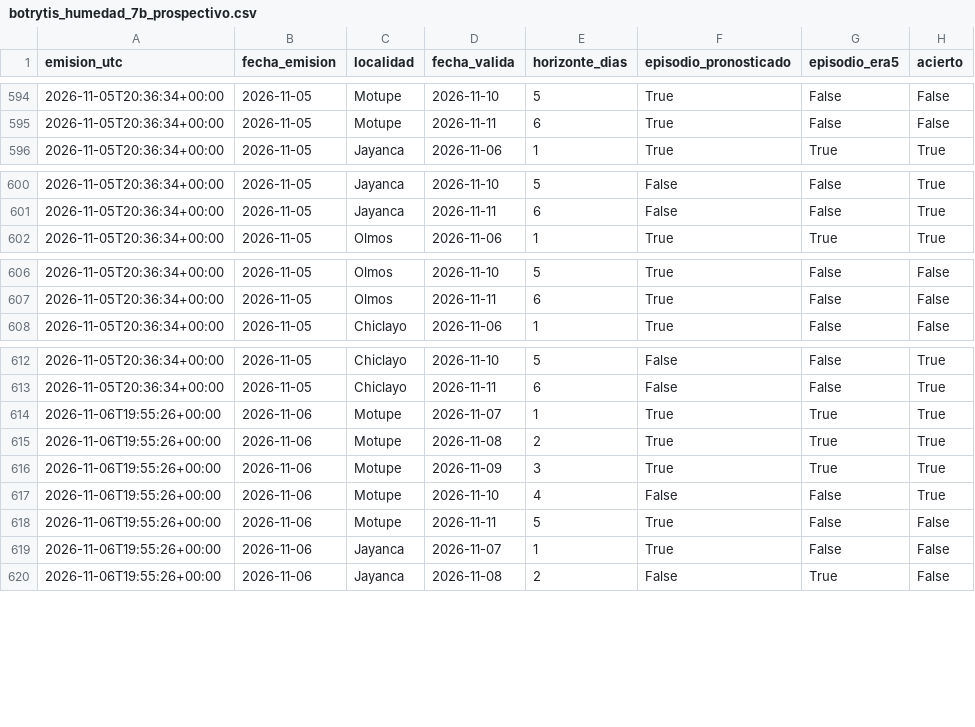
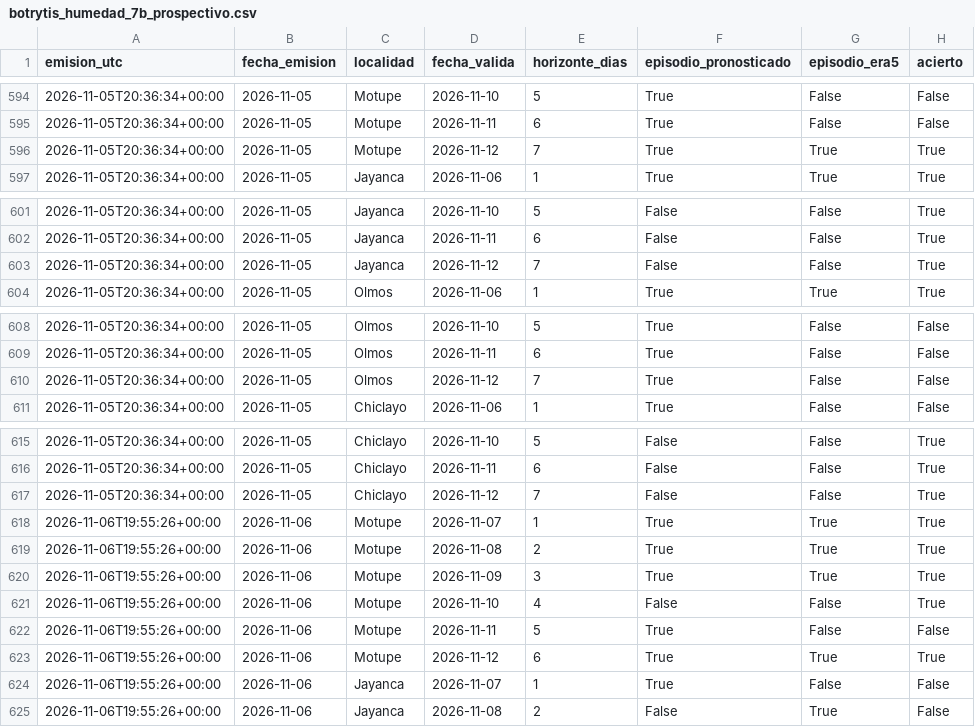
Before and after one commit to ccoronelepg-gif/OAF-Lambayeque, a CSV file: datos/botrytis_humedad_7b_prospectivo.csv, drawn as a sheet; only a part is shown, gaps mark what is left out; the diff covers the shown part only.

```diff
--- a/datos/botrytis_humedad_7b_prospectivo.csv
+++ b/datos/botrytis_humedad_7b_prospectivo.csv
@@ -595,2 +595,3 @@ emision_utc,fecha_emision,localidad,fecha_valida,horizonte_dias,episodio_pronost
 2026-11-05T20:36:34+00:00,2026-11-05,Motupe,2026-11-11,6,True,False,False
+2026-11-05T20:36:34+00:00,2026-11-05,Motupe,2026-11-12,7,True,True,True
 2026-11-05T20:36:34+00:00,2026-11-05,Jayanca,2026-11-06,1,True,True,True
@@ -601,2 +602,3 @@ emision_utc,fecha_emision,localidad,fecha_valida,horizonte_dias,episodio_pronost
 2026-11-05T20:36:34+00:00,2026-11-05,Jayanca,2026-11-11,6,False,False,True
+2026-11-05T20:36:34+00:00,2026-11-05,Jayanca,2026-11-12,7,False,False,True
 2026-11-05T20:36:34+00:00,2026-11-05,Olmos,2026-11-06,1,True,True,True
@@ -607,2 +609,3 @@ emision_utc,fecha_emision,localidad,fecha_valida,horizonte_dias,episodio_pronost
 2026-11-05T20:36:34+00:00,2026-11-05,Olmos,2026-11-11,6,True,False,False
+2026-11-05T20:36:34+00:00,2026-11-05,Olmos,2026-11-12,7,True,False,False
 2026-11-05T20:36:34+00:00,2026-11-05,Chiclayo,2026-11-06,1,True,False,False
@@ -613,2 +616,3 @@ emision_utc,fecha_emision,localidad,fecha_valida,horizonte_dias,episodio_pronost
 2026-11-05T20:36:34+00:00,2026-11-05,Chiclayo,2026-11-11,6,False,False,True
+2026-11-05T20:36:34+00:00,2026-11-05,Chiclayo,2026-11-12,7,False,False,True
 2026-11-06T19:55:26+00:00,2026-11-06,Motupe,2026-11-07,1,True,True,True
@@ -618,2 +622,3 @@ emision_utc,fecha_emision,localidad,fecha_valida,horizonte_dias,episodio_pronost
 2026-11-06T19:55:26+00:00,2026-11-06,Motupe,2026-11-11,5,True,False,False
+2026-11-06T19:55:26+00:00,2026-11-06,Motupe,2026-11-12,6,True,True,True
 2026-11-06T19:55:26+00:00,2026-11-06,Jayanca,2026-11-07,1,True,False,False
```
Also changed, not shown: 19 added rows elsewhere in this file, 1 other file.
